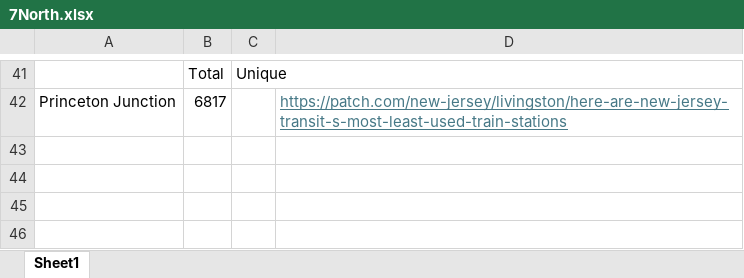
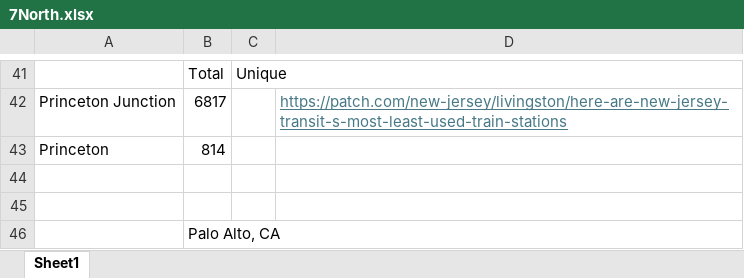
Before and after one commit to equitymarkets/7North, an Excel workbook: analysis/7North.xlsx, sheet Sheet1, drawn as a sheet; only a part is shown, gaps mark what is left out; values as stored, in another font and other column widths than the file's, no borders; the diff names each change by its address in the sheet, - before the commit and + after, or states it on an @@ line.

Commit message:
Palo Alto, CA case study

```diff
--- a/analysis/7North.xlsx (sheet Sheet1)
+++ b/analysis/7North.xlsx (sheet Sheet1)
+row 43: Princeton | 814
+row 44: (empty)
+row 45: (empty)
+row 46:  | Palo Alto, CA
```
